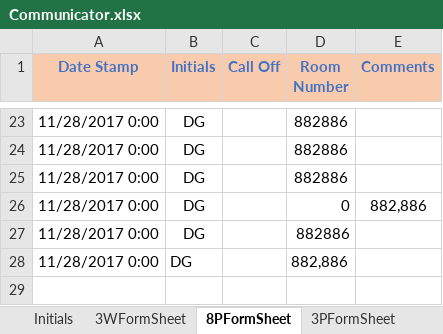
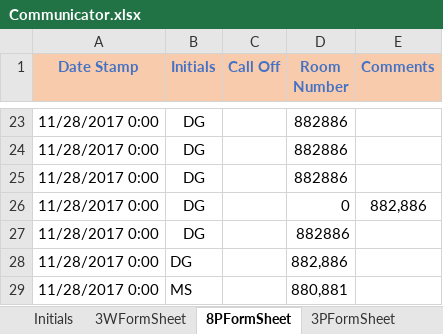
Before and after one commit to andersonjackson-ttc/Roper, an Excel workbook: spreadsheets/Communicator.xlsx, sheet 8PFormSheet, drawn as a sheet; only a part is shown, gaps mark what is left out; values as stored, in another font and other column widths than the file's, no borders; charts and pictures not drawn; the diff names each change by its address in the sheet, - before the commit and + after, or states it on an @@ line.

Commit message:
tweaked diddie formatting; added dummy data; everything seems to work

```diff
--- a/spreadsheets/Communicator.xlsx (sheet 8PFormSheet)
+++ b/spreadsheets/Communicator.xlsx (sheet 8PFormSheet)
+row 29: 11/28/2017 0:00 | MS |  | 880,881
```
Also changed, not shown: spreadsheets/RoomForm8P.xlsm, 1 other file.
